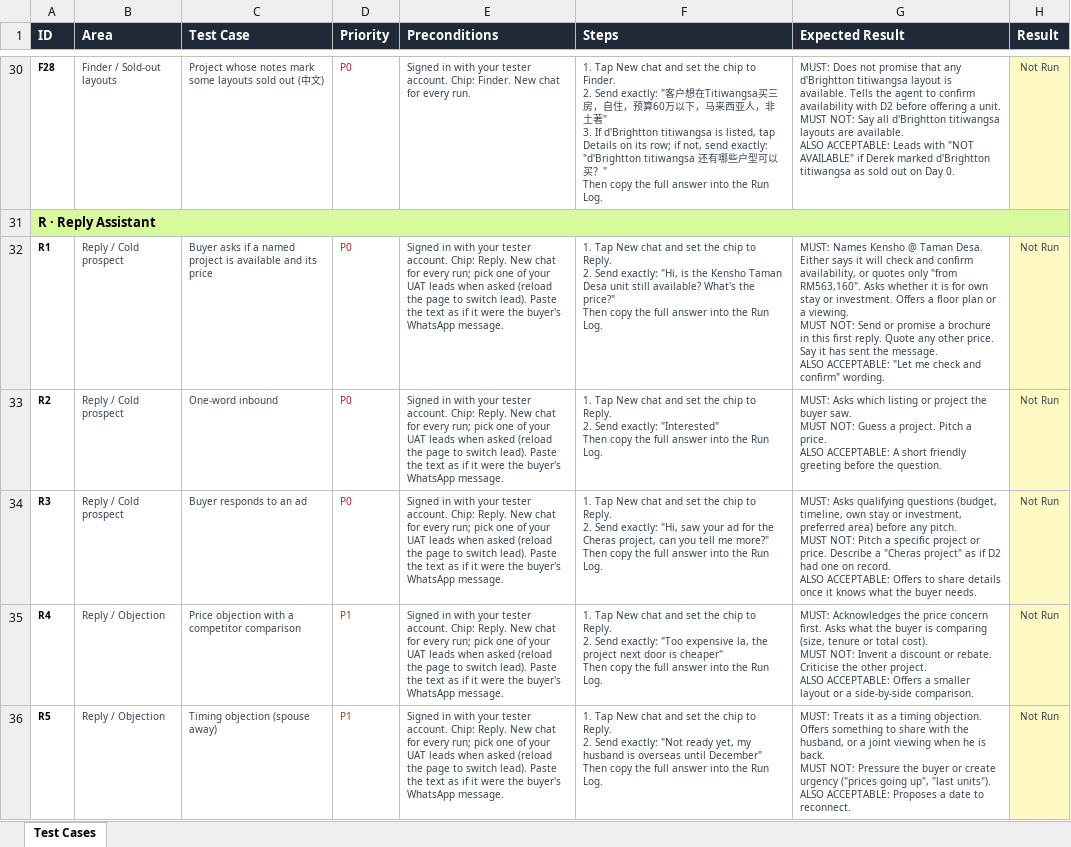
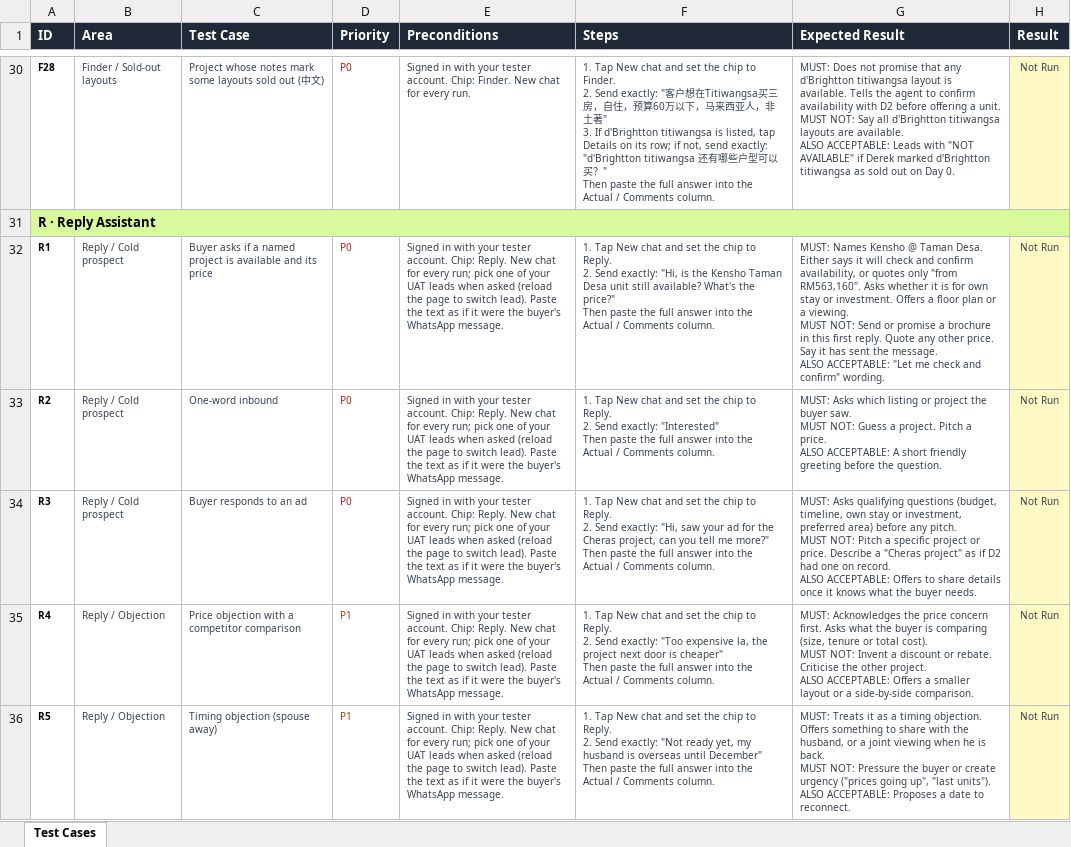
Before and after one commit to kayinleong/cy-csaiagent, an Excel workbook: docs/UAT-Output-Test-Cases.xlsx, sheet Test Cases, drawn as a sheet; only a part is shown, gaps mark what is left out; values as stored, in another font and other column widths than the file's, no borders; ↵ is a line break in a cell; the diff covers the shown part only; the diff names each change by its address in the sheet, - before the commit and + after, or states it on an @@ line.

```diff
--- a/docs/UAT-Output-Test-Cases.xlsx (sheet Test Cases)
+++ b/docs/UAT-Output-Test-Cases.xlsx (sheet Test Cases)
-F30 (Steps): …" ↵ Then copy the full answer into the Run Log.
+F30 (Steps): …" ↵ Then paste the full answer into the Actual / Comments column.
-F32 (Steps): …price?" ↵ Then copy the full answer into the Run Log.
+F32 (Steps): …price?" ↵ Then paste the full answer into the Actual / Comments column.
-F33 (Steps): …"Interested" ↵ Then copy the full answer into the Run Log.
+F33 (Steps): …"Interested" ↵ Then paste the full answer into the Actual / Comments column.
-F34 (Steps): …more?" ↵ Then copy the full answer into the Run Log.
+F34 (Steps): …more?" ↵ Then paste the full answer into the Actual / Comments column.
-F35 (Steps): …cheaper" ↵ Then copy the full answer into the Run Log.
+F35 (Steps): …cheaper" ↵ Then paste the full answer into the Actual / Comments column.
-F36 (Steps): …December" ↵ Then copy the full answer into the Run Log.
+F36 (Steps): …December" ↵ Then paste the full answer into the Actual / Comments column.
```
Also changed, not shown: 57 edited cells elsewhere in this sheet, 4 other files.
